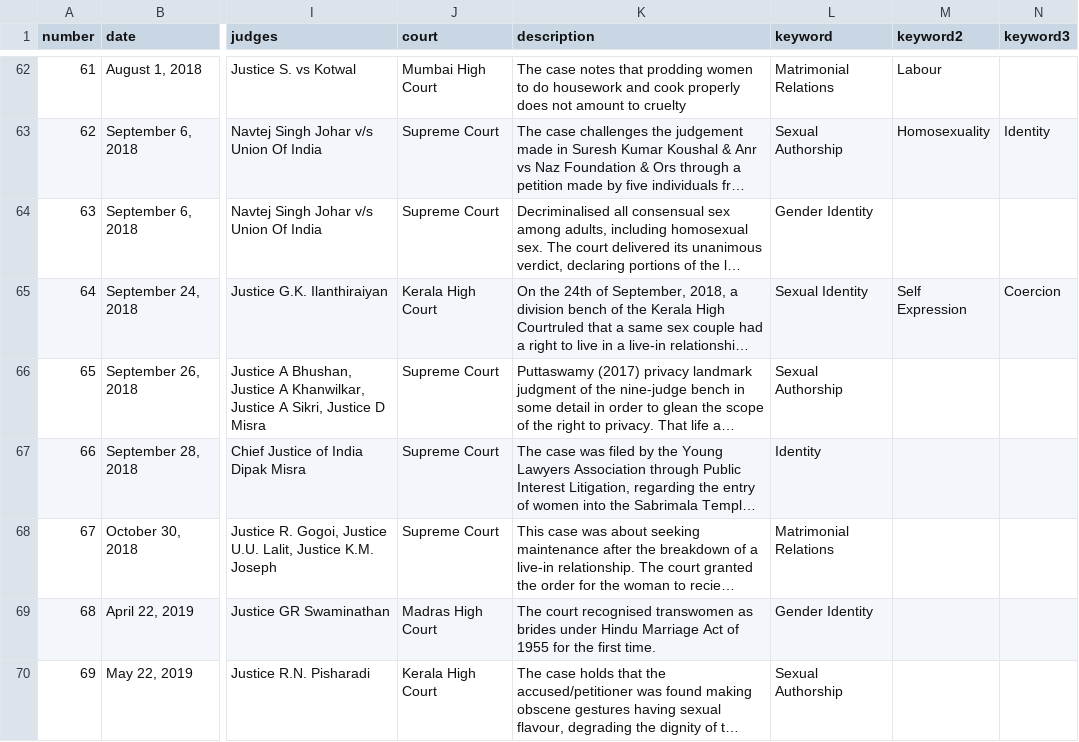
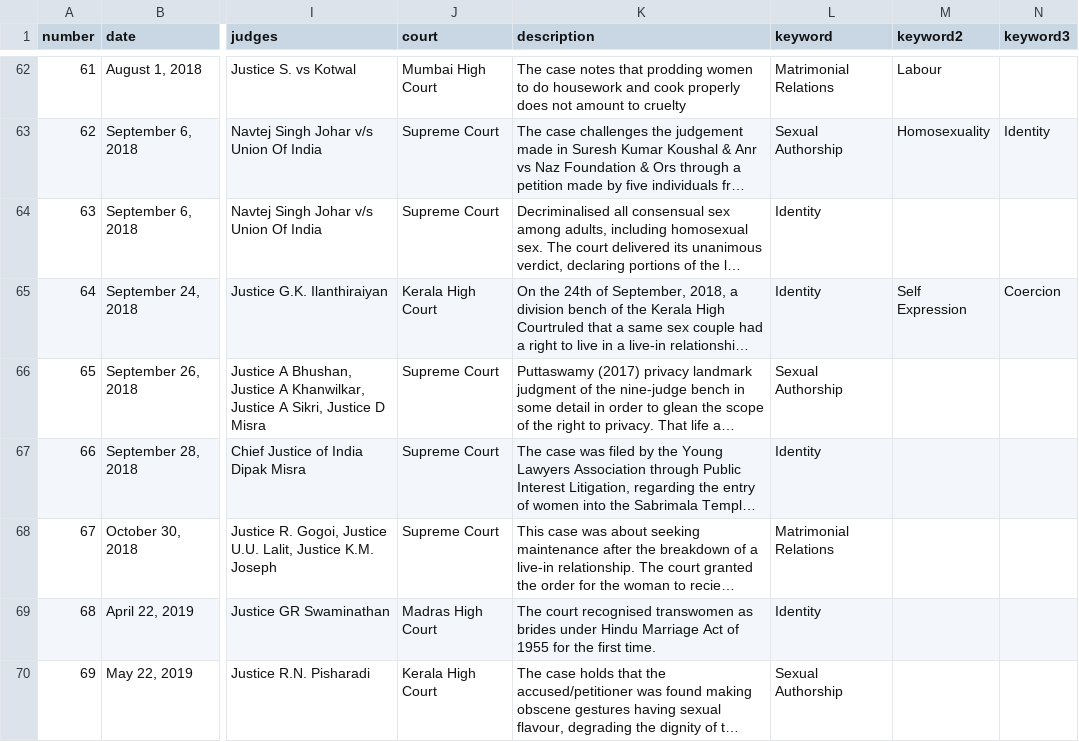
Before and after one commit to thedivtagguy/csgs-mapping, a CSV file: src/data/judgements.csv, drawn as a sheet; only a part is shown, gaps mark what is left out; long unchanged cells end in …; the diff covers the shown part only; the diff names each change by its address in the sheet, - before the commit and + after, or states it on an @@ line.

Commit message:
Updated judgements

```diff
--- a/src/data/judgements.csv
+++ b/src/data/judgements.csv
-L64 (keyword): Gender Identity
+L64 (keyword): Identity
-L65 (keyword): Sexual Identity
+L65 (keyword): Identity
-L69 (keyword): Gender Identity
+L69 (keyword): Identity
```
Also changed, not shown: 11 edited cells elsewhere in this file, 23 other files.
